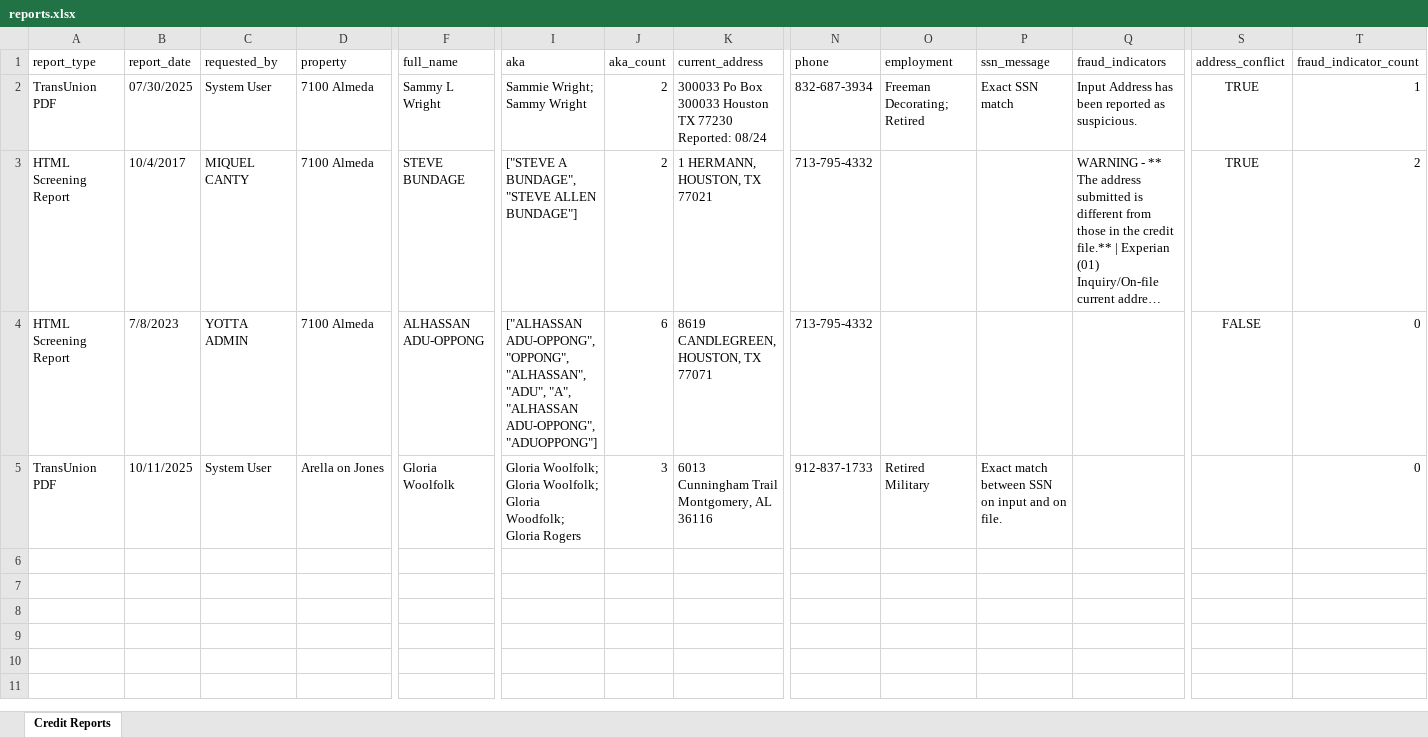
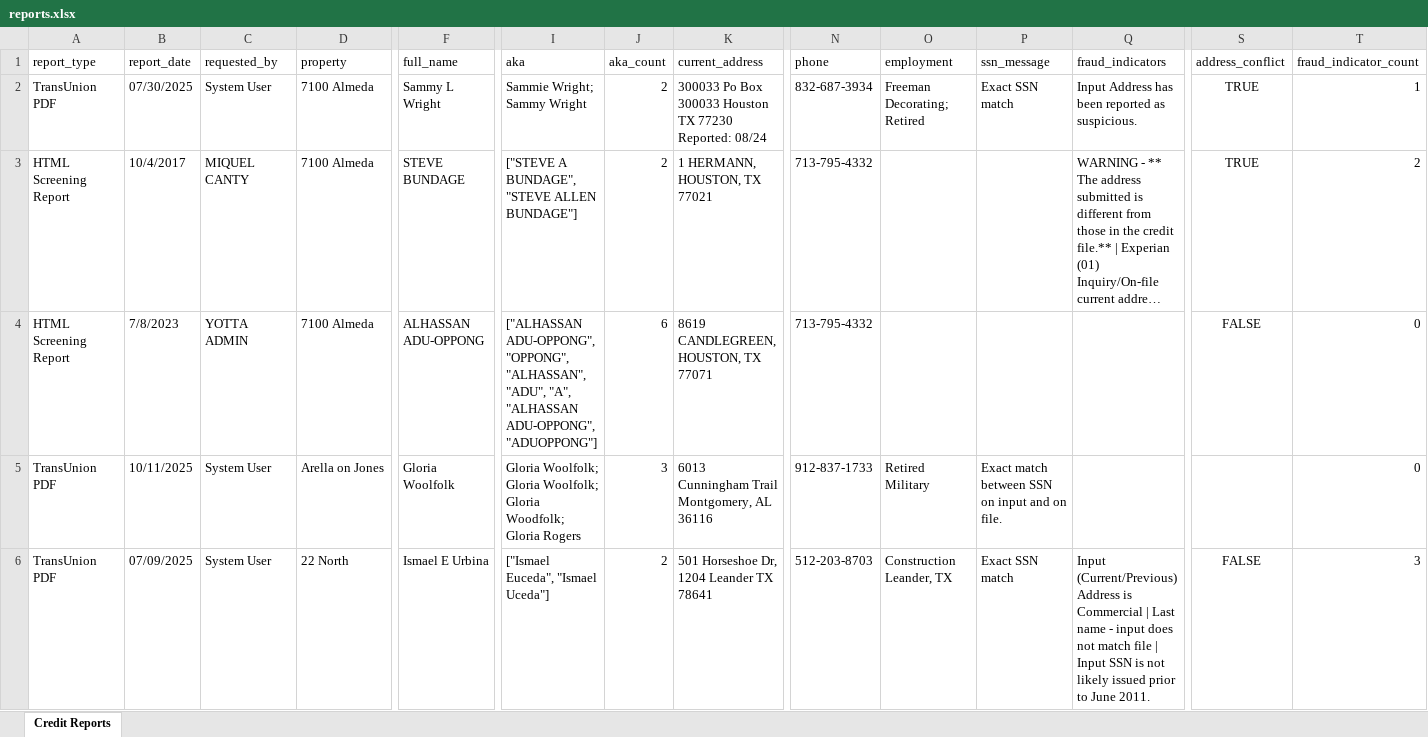
Before and after one commit to tanalam565/residents-credit-data, an Excel workbook: backend/reports.xlsx, sheet Credit Reports, drawn as a sheet; only a part is shown, gaps mark what is left out; long unchanged cells end in …; values as stored, in another font and other column widths than the file's, no borders; rows hold the shown columns only; the diff names each change by its address in the sheet, - before the commit and + after, or states it on an @@ line.

Commit message:
Modified the excel path

```diff
--- a/backend/reports.xlsx (sheet Credit Reports)
+++ b/backend/reports.xlsx (sheet Credit Reports)
+row 6: TransUnion PDF | 07/09/2025 | System User | 22 North | Ismael E Urbina | ["Ismael Euceda", "Ismael Uceda"] | 2 | 501 Horseshoe Dr, 1204 Leander TX 78641 | 512-203-8703 | Construction Leander, TX | Exact SSN match | Input (Current/Previous) Address is Commercial | Last name - input does not match file | Input SSN is not likely issued prior to June 2011. | FALSE | 3
```
Also changed, not shown: 1 other file.
